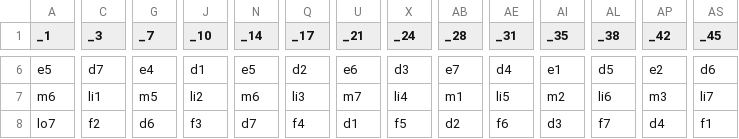
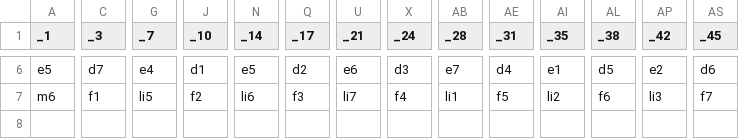
Before and after one commit to joacoponfe/Modos_App, a CSV file: public/assets/melody_set.csv, drawn as a sheet; only a part is shown, gaps mark what is left out; rows hold the shown columns only; the diff covers the shown part only; the diff names each change by its address in the sheet, - before the commit and + after, or states it on an @@ line.

```diff
--- a/public/assets/melody_set.csv
+++ b/public/assets/melody_set.csv
-C7 (_3): li1
+C7 (_3): f1
-G7 (_7): m5
+G7 (_7): li5
-J7 (_10): li2
+J7 (_10): f2
-N7 (_14): m6
+N7 (_14): li6
-Q7 (_17): li3
+Q7 (_17): f3
-U7 (_21): m7
+U7 (_21): li7
-X7 (_24): li4
+X7 (_24): f4
-AB7 (_28): m1
+AB7 (_28): li1
-AE7 (_31): li5
+AE7 (_31): f5
-AI7 (_35): m2
+AI7 (_35): li2
-AL7 (_38): li6
+AL7 (_38): f6
-AP7 (_42): m3
+AP7 (_42): li3
-AS7 (_45): li7
+AS7 (_45): f7
-row 8: lo7 | f2 | d6 | f3 | d7 | f4 | d1 | f5 | d2 | f6 | d3 | f7 | d4 | f1
```
Also changed, not shown: 29 edited cells elsewhere in this file.
